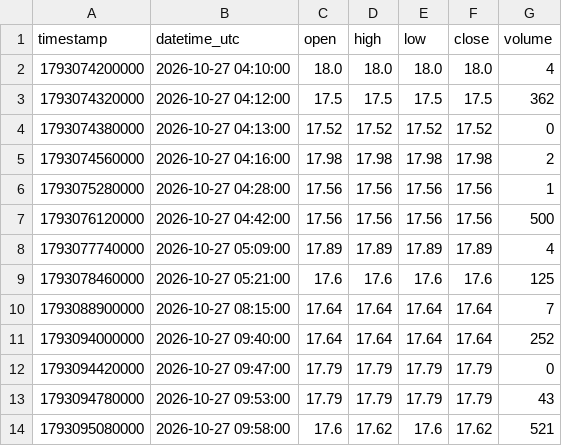
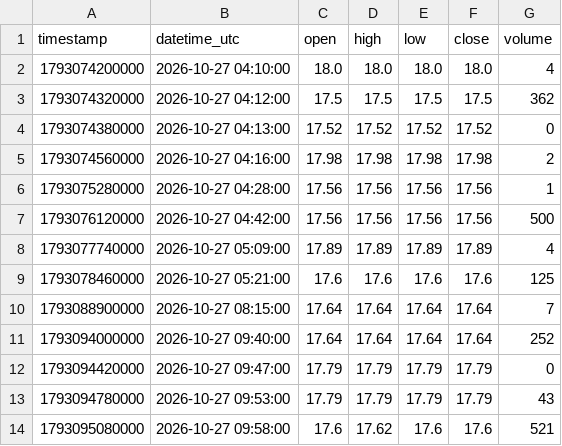
Before and after one commit to parshant65-lang/India-Stocks-1621-1650-Historical-Data, a CSV file: MFML/1m/2026/10/MFML_1m_2026-10-27.csv, drawn as a sheet.

```diff
--- a/MFML/1m/2026/10/MFML_1m_2026-10-27.csv
+++ b/MFML/1m/2026/10/MFML_1m_2026-10-27.csv
@@ -13,2 +13,2 @@ timestamp,datetime_utc,open,high,low,close,volume
 1793094780000,2026-10-27 09:53:00,17.79,17.79,17.79,17.79,43
-1793095080000,2026-10-27 09:58:00,17.6,17.62,17.6,17.62,521
+1793095080000,2026-10-27 09:58:00,17.6,17.62,17.6,17.6,521
```
Also changed, not shown: MATRIMONY/1m/2026/10/MATRIMONY_1m_2026-10-27.csv, MAZDA/1m/2026/10/MAZDA_1m_2026-10-19.csv, 36 other files.
